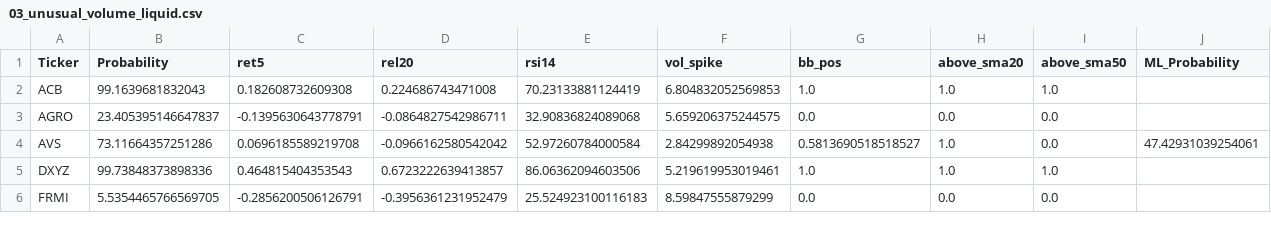
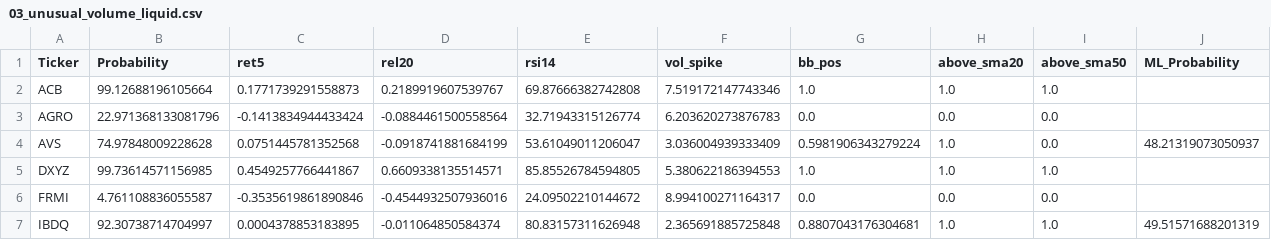
Before and after one commit to mox0716/Swing_Auto_Hybrid, a CSV file: out/archive/03_unusual_volume_liquid.csv, drawn as a sheet; only a part is shown; the diff covers the shown part only.

```diff
--- a/out/archive/03_unusual_volume_liquid.csv
+++ b/out/archive/03_unusual_volume_liquid.csv
@@ -1,6 +1,7 @@
 Ticker,Probability,ret5,rel20,rsi14,vol_spike,bb_pos,above_sma20,above_sma50,ML_Probability
-ACB,99.1639681832043,0.182608732609308,0.224686743471008,70.23133881124419,6.804832052569853,1.0,1.0,1.0,
-AGRO,23.405395146647837,-0.1395630643778791,-0.0864827542986711,32.90836824089068,5.659206375244575,0.0,0.0,0.0,
-AVS,73.11664357251286,0.0696185589219708,-0.0966162580542042,52.97260784000584,2.84299892054938,0.5813690518518527,1.0,0.0,47.42931039254061
-DXYZ,99.73848373898336,0.464815404353543,0.6723222639413857,86.06362094603506,5.219619953019461,1.0,1.0,1.0,
-FRMI,5.5354465766569705,-0.2856200506126791,-0.3956361231952479,25.524923100116183,8.59847555879299,0.0,0.0,0.0,
+ACB,99.12688196105664,0.1771739291558873,0.2189919607539767,69.87666382742808,7.519172147743346,1.0,1.0,1.0,
+AGRO,22.971368133081796,-0.1413834944433424,-0.0884461500558564,32.71943315126774,6.203620273876783,0.0,0.0,0.0,
+AVS,74.97848009228628,0.0751445781352568,-0.0918741881684199,53.61049011206047,3.036004939333409,0.5981906343279224,1.0,0.0,48.21319073050937
+DXYZ,99.73614571156985,0.4549257766441867,0.6609338135514571,85.85526784594805,5.380622186394553,1.0,1.0,1.0,
+FRMI,4.761108836055587,-0.3535619861890846,-0.4544932507936016,24.09502210144672,8.994100271164317,0.0,0.0,0.0,
+IBDQ,92.30738714704997,0.0004378853183895,-0.011064850584374,80.83157311626948,2.365691885725848,0.8807043176304681,1.0,1.0,49.51571688201319
```
Also changed, not shown: 1 added row, 1 removed row and 47 edited cells elsewhere in this file, out/archive/01_new_highs_liquid.csv, out/archive/10_pattern_wedge_resist.csv, 1 other file.
